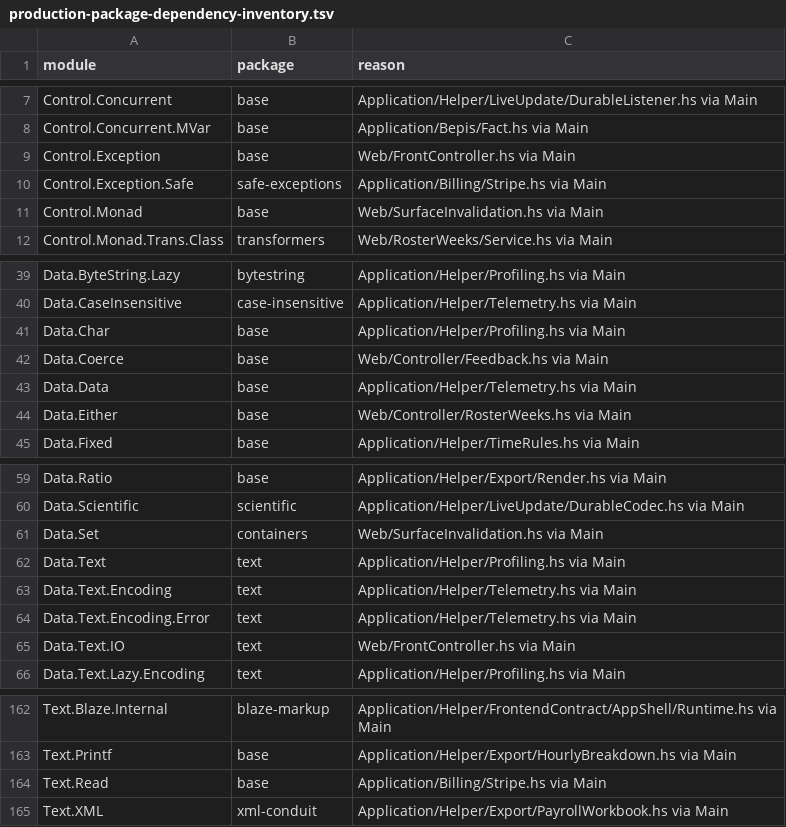
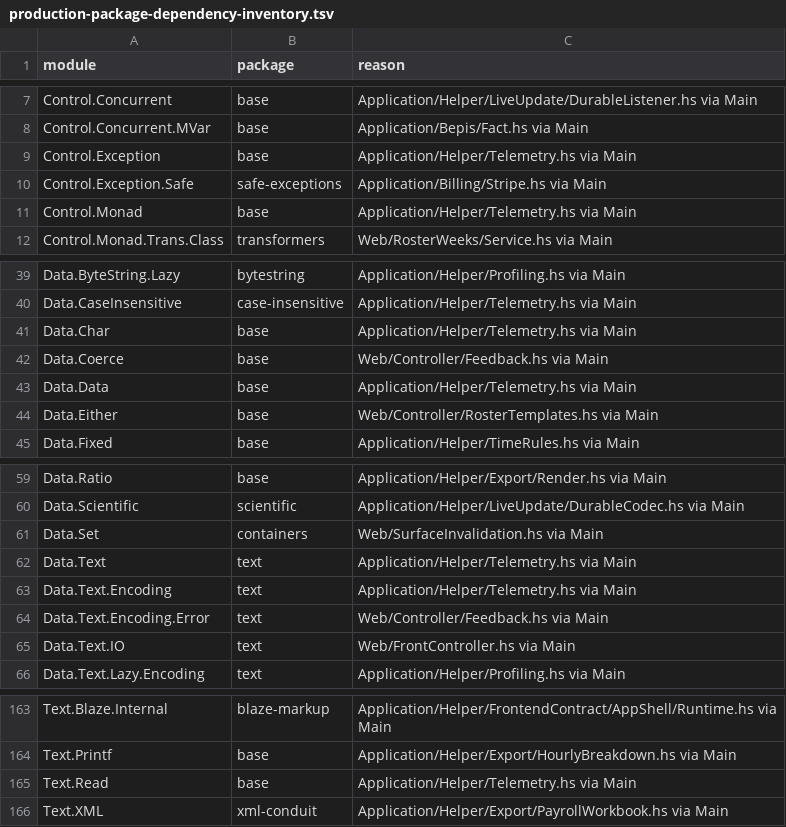
Before and after one commit to BeaudanBrown/ihp-roster, a TSV file: Config/nix/production-package-dependency-inventory.tsv, drawn as a sheet; only a part is shown, gaps mark what is left out; the diff covers the shown part only.

Commit message:
Harden OpenTelemetry runtime lifecycle

```diff
--- a/Config/nix/production-package-dependency-inventory.tsv
+++ b/Config/nix/production-package-dependency-inventory.tsv
@@ -8,5 +8,5 @@ Control.Concurrent	base	Application/Helper/LiveUpdate/DurableListener.hs via Mai
 Control.Concurrent.MVar	base	Application/Bepis/Fact.hs via Main
-Control.Exception	base	Web/FrontController.hs via Main
+Control.Exception	base	Application/Helper/Telemetry.hs via Main
 Control.Exception.Safe	safe-exceptions	Application/Billing/Stripe.hs via Main
-Control.Monad	base	Web/SurfaceInvalidation.hs via Main
+Control.Monad	base	Application/Helper/Telemetry.hs via Main
 Control.Monad.Trans.Class	transformers	Web/RosterWeeks/Service.hs via Main
@@ -40,6 +40,6 @@ Data.ByteString.Lazy	bytestring	Application/Helper/Profiling.hs via Main
 Data.CaseInsensitive	case-insensitive	Application/Helper/Telemetry.hs via Main
-Data.Char	base	Application/Helper/Profiling.hs via Main
+Data.Char	base	Application/Helper/Telemetry.hs via Main
 Data.Coerce	base	Web/Controller/Feedback.hs via Main
 Data.Data	base	Application/Helper/Telemetry.hs via Main
-Data.Either	base	Web/Controller/RosterWeeks.hs via Main
+Data.Either	base	Web/Controller/RosterTemplates.hs via Main
 Data.Fixed	base	Application/Helper/TimeRules.hs via Main
@@ -61,5 +61,5 @@ Data.Scientific	scientific	Application/Helper/LiveUpdate/DurableCodec.hs via Mai
 Data.Set	containers	Web/SurfaceInvalidation.hs via Main
-Data.Text	text	Application/Helper/Profiling.hs via Main
+Data.Text	text	Application/Helper/Telemetry.hs via Main
 Data.Text.Encoding	text	Application/Helper/Telemetry.hs via Main
-Data.Text.Encoding.Error	text	Application/Helper/Telemetry.hs via Main
+Data.Text.Encoding.Error	text	Web/Controller/Feedback.hs via Main
 Data.Text.IO	text	Web/FrontController.hs via Main
@@ -163,3 +164,3 @@ Text.Blaze.Internal	blaze-markup	Application/Helper/FrontendContract/AppShell/Ru
 Text.Printf	base	Application/Helper/Export/HourlyBreakdown.hs via Main
-Text.Read	base	Application/Billing/Stripe.hs via Main
+Text.Read	base	Application/Helper/Telemetry.hs via Main
 Text.XML	xml-conduit	Application/Helper/Export/PayrollWorkbook.hs via Main
```
Also changed, not shown: 1 added row and 6 edited cells elsewhere in this file, 18 other files.
